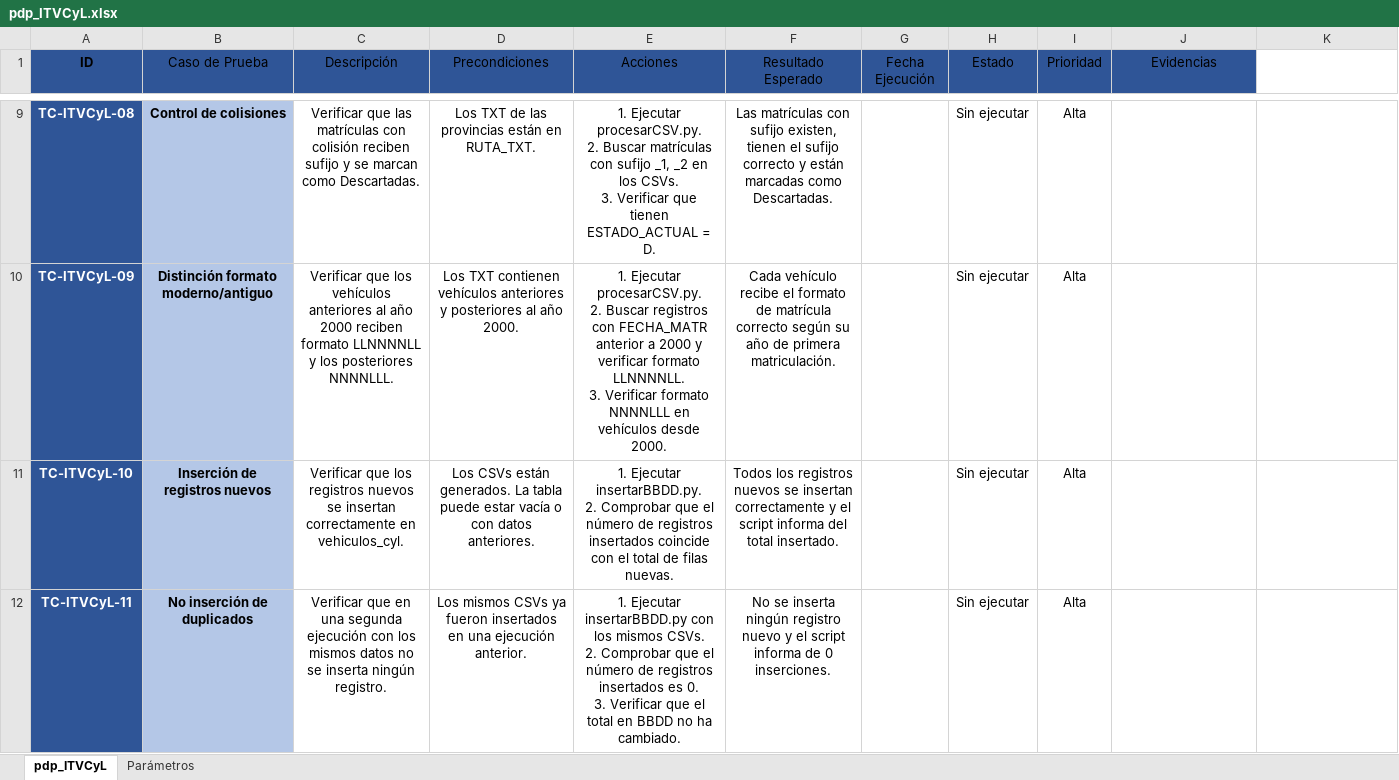
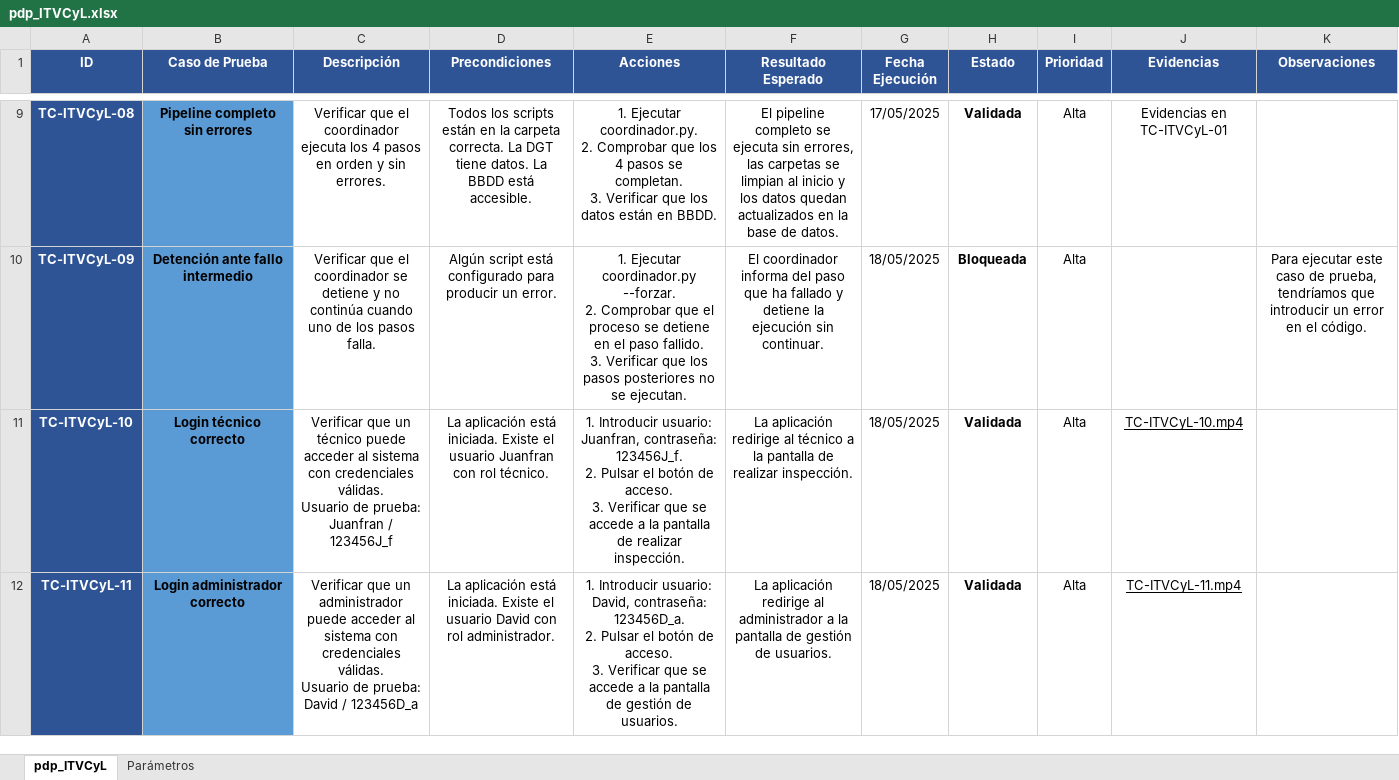
Before and after one commit to DavidAndres6-bit/Respoitorio-TFG, an Excel workbook: Pruebas/pdp_ITVCyL.xlsx, sheet pdp_ITVCyL, drawn as a sheet; only a part is shown, gaps mark what is left out; values as stored, in another font and other column widths than the file's, no borders; charts and pictures and conditional formats and table styles not drawn; ↵ is a line break in a cell; the diff covers the shown part only; the diff names each change by its address in the sheet, - before the commit and + after, or states it on an @@ line.

Commit message:
Añadidos todos los documentos extras. Informe casi final

```diff
--- a/Pruebas/pdp_ITVCyL.xlsx (sheet pdp_ITVCyL)
+++ b/Pruebas/pdp_ITVCyL.xlsx (sheet pdp_ITVCyL)
-A1:J1 text colour: black
+A1:J1 text colour: #FFFFFF
-B1:J1 bold: off
+B1:J1 bold: on
-K1: (empty)
+K1: Observaciones
-K1 fill: none
+K1 fill: #2F5496
-B9:B12 fill: #B4C7E7
+B9:B12 fill: #5B9BD5
-B9 (Caso de Prueba): Control de colisiones
+B9 (Caso de Prueba): Pipeline completo sin errores
-C9 (Descripción): Verificar que las matrículas con colisión reciben sufijo y se marcan como Descartadas.
+C9 (Descripción): Verificar que el coordinador ejecuta los 4 pasos en orden y sin errores.
-D9 (Precondiciones): Los TXT de las provincias están en RUTA_TXT.
+D9 (Precondiciones): Todos los scripts están en la carpeta correcta. La DGT tiene datos. La BBDD está accesible.
-E9 (Acciones): 1. Ejecutar procesarCSV.py. ↵ 2. Buscar matrículas con sufijo _1, _2 en los CSVs. ↵ 3. Verificar que tienen ESTADO_ACTUAL = D.
+E9 (Acciones): 1. Ejecutar coordinador.py. ↵ 2. Comprobar que los 4 pasos se completan. ↵ 3. Verificar que los datos están en BBDD.
-F9 (Resultado Esperado): Las matrículas con sufijo existen, tienen el sufijo correcto y están marcadas como Descartadas.
+F9 (Resultado Esperado): El pipeline completo se ejecuta sin errores, las carpetas se limpian al inicio y los datos quedan actualizados en la base de datos.
-G9 (Fecha Ejecución): (empty)
+G9 (Fecha Ejecución): 17/05/2025
-H9:H12 bold: off
+H9:H12 bold: on
-H9 (Estado): Sin ejecutar
+H9 (Estado): Validada
-J9 (Evidencias): (empty)
+J9 (Evidencias): Evidencias en TC-ITVCyL-01
-B10 (Caso de Prueba): Distinción formato moderno/antiguo
+B10 (Caso de Prueba): Detención ante fallo intermedio
-C10 (Descripción): Verificar que los vehículos anteriores al año 2000 reciben formato LLNNNNLL y los posteriores NNNNLLL.
+C10 (Descripción): Verificar que el coordinador se detiene y no continúa cuando uno de los pasos falla.
-D10 (Precondiciones): Los TXT contienen vehículos anteriores y posteriores al año 2000.
+D10 (Precondiciones): Algún script está configurado para producir un error.
-E10 (Acciones): 1. Ejecutar procesarCSV.py. ↵ 2. Buscar registros con FECHA_MATR anterior a 2000 y verificar formato LLNNNNLL. ↵ 3. Verificar formato NNNNLLL en vehículos desde 2000.
+E10 (Acciones): 1. Ejecutar coordinador.py --forzar. ↵ 2. Comprobar que el proceso se detiene en el paso fallido. ↵ 3. Verificar que los pasos posteriores no se ejecutan.
-F10 (Resultado Esperado): Cada vehículo recibe el formato de matrícula correcto según su año de primera matriculación.
+F10 (Resultado Esperado): El coordinador informa del paso que ha fallado y detiene la ejecución sin continuar.
-G10:G12 (Fecha Ejecución): (empty)
+G10:G12 (Fecha Ejecución): 18/05/2025
-H10 (Estado): Sin ejecutar
+H10 (Estado): Bloqueada
-K10 (Observaciones): (empty)
+K10 (Observaciones): Para ejecutar este caso de prueba, tendríamos que introducir un error en el código.
-B11 (Caso de Prueba): Inserción de registros nuevos
+B11 (Caso de Prueba): Login técnico correcto
-C11 (Descripción): Verificar que los registros nuevos se insertan correctamente en vehiculos_cyl.
+C11 (Descripción): Verificar que un técnico puede acceder al sistema con credenciales válidas. ↵ Usuario de prueba: Juanfran / 123456J_f
-D11 (Precondiciones): Los CSVs están generados. La tabla puede estar vacía o con datos anteriores.
+D11 (Precondiciones): La aplicación está iniciada. Existe el usuario Juanfran con rol técnico.
-E11 (Acciones): 1. Ejecutar insertarBBDD.py. ↵ 2. Comprobar que el número de registros insertados coincide con el total de filas nuevas.
+E11 (Acciones): 1. Introducir usuario: Juanfran, contraseña: 123456J_f. ↵ 2. Pulsar el botón de acceso. ↵ 3. Verificar que se accede a la pantalla de realizar inspección.
-F11 (Resultado Esperado): Todos los registros nuevos se insertan correctamente y el script informa del total insertado.
+F11 (Resultado Esperado): La aplicación redirige al técnico a la pantalla de realizar inspección.
-H11:H12 (Estado): Sin ejecutar
+H11:H12 (Estado): Validada
-J11 (Evidencias): (empty)
+J11 (Evidencias): TC-ITVCyL-10.mp4
-B12 (Caso de Prueba): No inserción de duplicados
+B12 (Caso de Prueba): Login administrador correcto
-C12 (Descripción): Verificar que en una segunda ejecución con los mismos datos no se inserta ningún registro.
+C12 (Descripción): Verificar que un administrador puede acceder al sistema con credenciales válidas. ↵ Usuario de prueba: David / 123456D_a
-D12 (Precondiciones): Los mismos CSVs ya fueron insertados en una ejecución anterior.
+D12 (Precondiciones): La aplicación está iniciada. Existe el usuario David con rol administrador.
-E12 (Acciones): 1. Ejecutar insertarBBDD.py con los mismos CSVs. ↵ 2. Comprobar que el número de registros insertados es 0. ↵ 3. Verificar que el total en BBDD no ha cambiado.
+E12 (Acciones): 1. Introducir usuario: David, contraseña: 123456D_a. ↵ 2. Pulsar el botón de acceso. ↵ 3. Verificar que se accede a la pantalla de gestión de usuarios.
-F12 (Resultado Esperado): No se inserta ningún registro nuevo y el script informa de 0 inserciones.
+F12 (Resultado Esperado): La aplicación redirige al administrador a la pantalla de gestión de usuarios.
-J12 (Evidencias): (empty)
+J12 (Evidencias): TC-ITVCyL-11.mp4
```
Also changed, not shown: 11 added rows, 302 edited cells and cell formats elsewhere in this sheet, charts or pictures, 15 other files.
